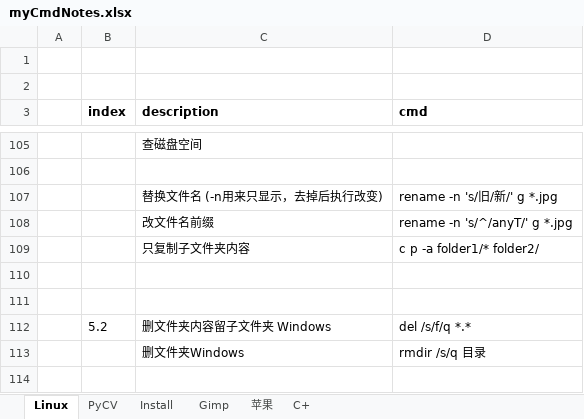
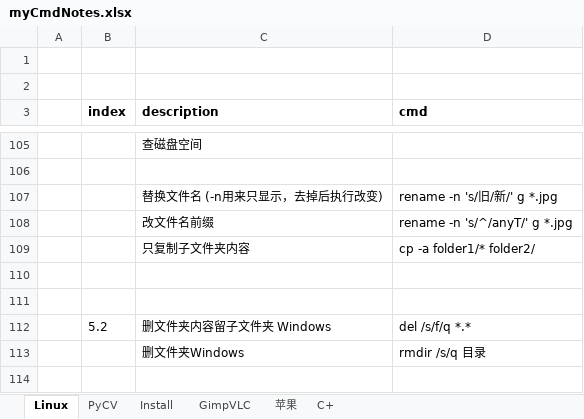
Before and after one commit to bbcdli/xuexi, an Excel workbook: anzhuang/myCmdNotes.xlsx, sheet Linux, drawn as a sheet; only a part is shown, gaps mark what is left out; values as stored, in another font and other column widths than the file's, no borders; the diff names each change by its address in the sheet, - before the commit and + after, or states it on an @@ line.

```diff
--- a/anzhuang/myCmdNotes.xlsx (sheet Linux)
+++ b/anzhuang/myCmdNotes.xlsx (sheet Linux)
-sheet tab: Gimp
+sheet tab: GimpVLC
-D109 (cmd): c p -a folder1/* folder2/
+D109 (cmd): cp -a folder1/* folder2/
```
Also changed, not shown: sheet PyCV, sheet GimpVLC, 17 other files.
